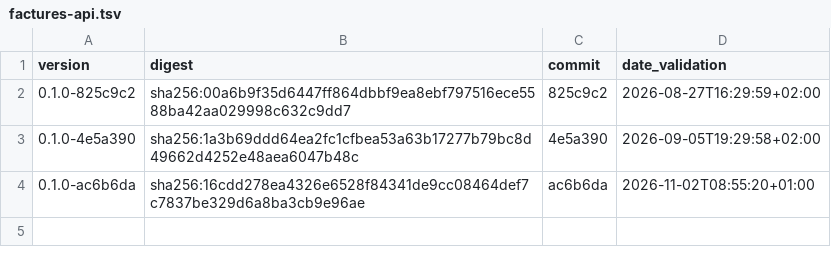
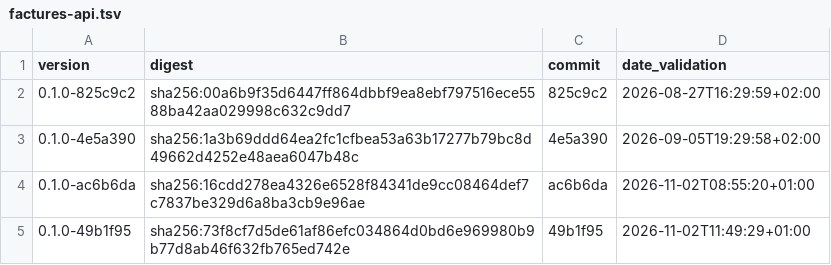
Before and after one commit to fabffo/wavy-devops, a TSV file: versions/history/recette/factures-api.tsv, drawn as a sheet.

Commit message:
release: pin verified Factures corrections for recette and preprod

```diff
--- a/versions/history/recette/factures-api.tsv
+++ b/versions/history/recette/factures-api.tsv
@@ -4 +4,2 @@ version	digest	commit	date_validation
 0.1.0-ac6b6da	sha256:16cdd278ea4326e6528f84341de9cc08464def7c7837be329d6a8ba3cb9e96ae	ac6b6da	2026-11-02T08:55:20+01:00
+0.1.0-49b1f95	sha256:73f8cf7d5de61af86efc034864d0bd6e969980b9b77d8ab46f632fb765ed742e	49b1f95	2026-11-02T11:49:29+01:00
```
Also changed, not shown: versions/history/recette/factures-front.tsv, 9 other files.
